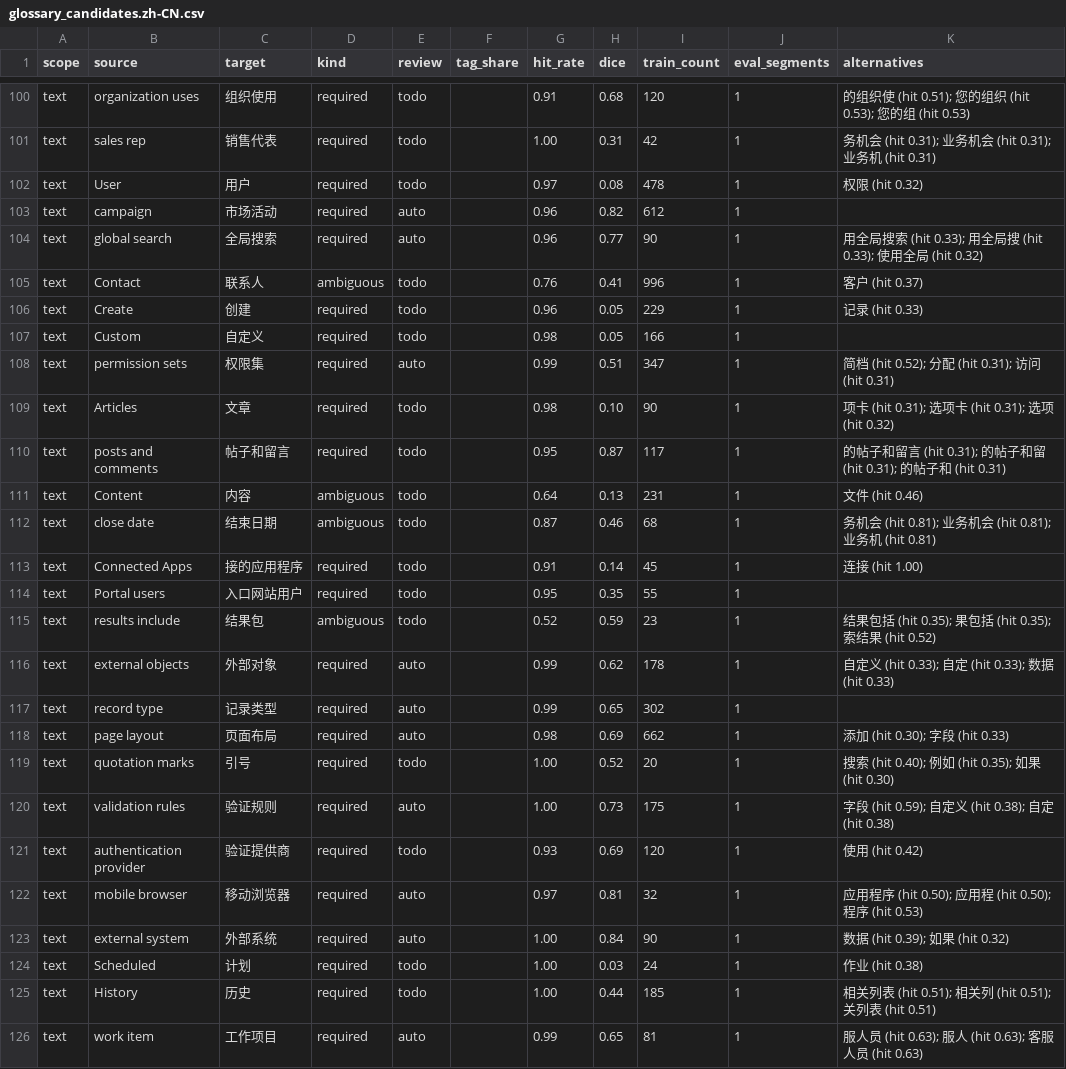
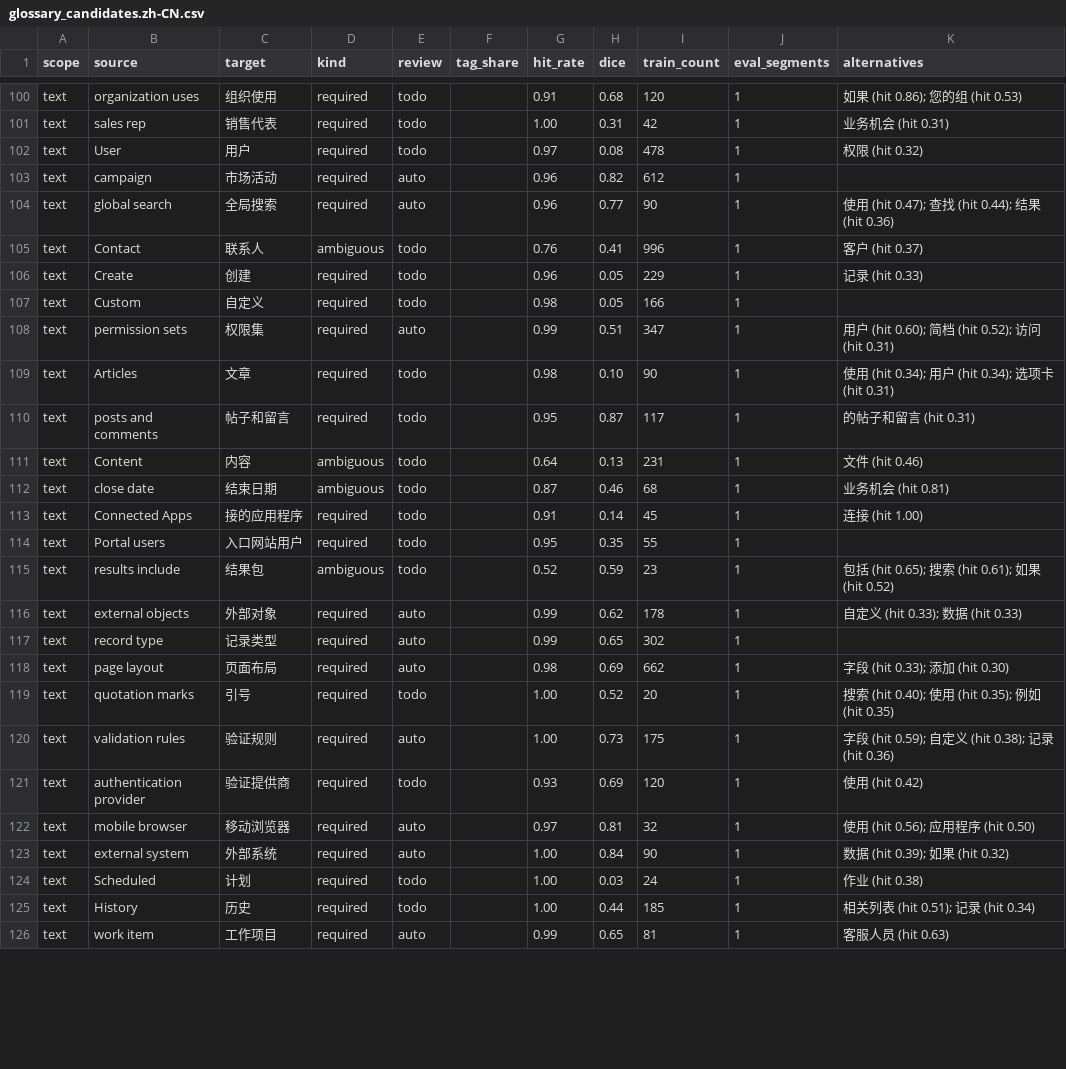
Before and after one commit to PurpleRatzzz/llm-localization-pipeline, a CSV file: context/glossary_candidates.zh-CN.csv, drawn as a sheet; only a part is shown, gaps mark what is left out; the diff covers the shown part only; the diff names each change by its address in the sheet, - before the commit and + after, or states it on an @@ line.

```diff
--- a/context/glossary_candidates.zh-CN.csv
+++ b/context/glossary_candidates.zh-CN.csv
-K100 (alternatives): 的组织使 (hit 0.51); 您的组织 (hit 0.53); 您的组 (hit 0.53)
+K100 (alternatives): 如果 (hit 0.86); 您的组 (hit 0.53)
-K101 (alternatives): 务机会 (hit 0.31); 业务机会 (hit 0.31); 业务机 (hit 0.31)
+K101 (alternatives): 业务机会 (hit 0.31)
-K104 (alternatives): 用全局搜索 (hit 0.33); 用全局搜 (hit 0.33); 使用全局 (hit 0.32)
+K104 (alternatives): 使用 (hit 0.47); 查找 (hit 0.44); 结果 (hit 0.36)
-K108 (alternatives): 简档 (hit 0.52); 分配 (hit 0.31); 访问 (hit 0.31)
+K108 (alternatives): 用户 (hit 0.60); 简档 (hit 0.52); 访问 (hit 0.31)
-K109 (alternatives): 项卡 (hit 0.31); 选项卡 (hit 0.31); 选项 (hit 0.32)
+K109 (alternatives): 使用 (hit 0.34); 用户 (hit 0.34); 选项卡 (hit 0.31)
-K110 (alternatives): 的帖子和留言 (hit 0.31); 的帖子和留 (hit 0.31); 的帖子和 (hit 0.31)
+K110 (alternatives): 的帖子和留言 (hit 0.31)
-K112 (alternatives): 务机会 (hit 0.81); 业务机会 (hit 0.81); 业务机 (hit 0.81)
+K112 (alternatives): 业务机会 (hit 0.81)
-K115 (alternatives): 结果包括 (hit 0.35); 果包括 (hit 0.35); 索结果 (hit 0.52)
+K115 (alternatives): 包括 (hit 0.65); 搜索 (hit 0.61); 如果 (hit 0.52)
-K116 (alternatives): 自定义 (hit 0.33); 自定 (hit 0.33); 数据 (hit 0.33)
+K116 (alternatives): 自定义 (hit 0.33); 数据 (hit 0.33)
-K118 (alternatives): 添加 (hit 0.30); 字段 (hit 0.33)
+K118 (alternatives): 字段 (hit 0.33); 添加 (hit 0.30)
-K119 (alternatives): 搜索 (hit 0.40); 例如 (hit 0.35); 如果 (hit 0.30)
+K119 (alternatives): 搜索 (hit 0.40); 使用 (hit 0.35); 例如 (hit 0.35)
-K120 (alternatives): 字段 (hit 0.59); 自定义 (hit 0.38); 自定 (hit 0.38)
+K120 (alternatives): 字段 (hit 0.59); 自定义 (hit 0.38); 记录 (hit 0.36)
-K122 (alternatives): 应用程序 (hit 0.50); 应用程 (hit 0.50); 程序 (hit 0.53)
+K122 (alternatives): 使用 (hit 0.56); 应用程序 (hit 0.50)
-K125 (alternatives): 相关列表 (hit 0.51); 相关列 (hit 0.51); 关列表 (hit 0.51)
+K125 (alternatives): 相关列表 (hit 0.51); 记录 (hit 0.34)
-K126 (alternatives): 服人员 (hit 0.63); 服人 (hit 0.63); 客服人员 (hit 0.63)
+K126 (alternatives): 客服人员 (hit 0.63)
```
Also changed, not shown: 129 edited cells elsewhere in this file, 1 other file.
